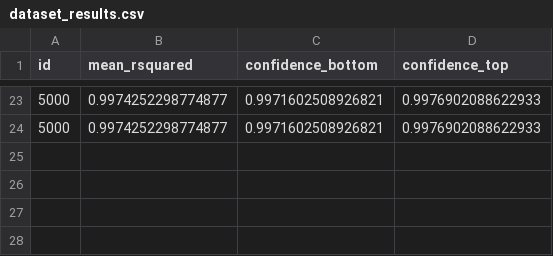
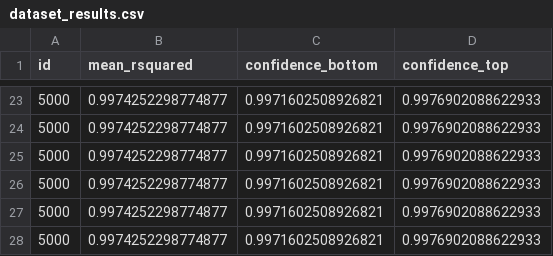
Before and after one commit to crotsos/nia-webhook, a CSV file: res/dataset_results.csv, drawn as a sheet; only a part is shown, gaps mark what is left out; the diff names each change by its address in the sheet, - before the commit and + after, or states it on an @@ line.

```diff
--- a/res/dataset_results.csv
+++ b/res/dataset_results.csv
+row 25: 5000 | 0.9974252298774877 | 0.9971602508926821 | 0.9976902088622933
+row 26: 5000 | 0.9974252298774877 | 0.9971602508926821 | 0.9976902088622933
+row 27: 5000 | 0.9974252298774877 | 0.9971602508926821 | 0.9976902088622933
+row 28: 5000 | 0.9974252298774877 | 0.9971602508926821 | 0.9976902088622933
```
Also changed, not shown: 4 other files.
